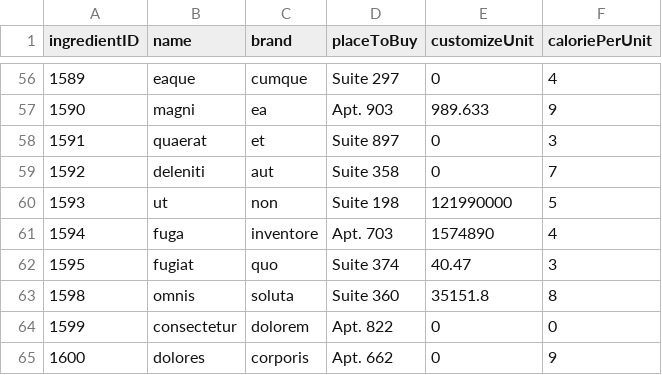
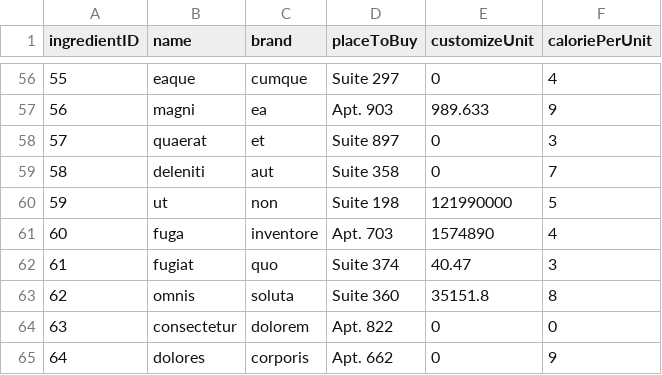
Before and after one commit to rocketwu/hwu382_che57_jye64_SE3309, a CSV file: assignment4/sql/05ingredientinfomation.csv, drawn as a sheet; only a part is shown, gaps mark what is left out; the diff covers the shown part only.

```diff
--- a/assignment4/sql/05ingredientinfomation.csv
+++ b/assignment4/sql/05ingredientinfomation.csv
@@ -56,10 +56,10 @@ ingredientID,name,brand,placeToBuy,customizeUnit,caloriePerUnit
-1589,eaque,cumque,"Suite 297",0,4
-1590,magni,ea,"Apt. 903",989.633,9
-1591,quaerat,et,"Suite 897",0,3
-1592,deleniti,aut,"Suite 358",0,7
-1593,ut,non,"Suite 198",121990000,5
-1594,fuga,inventore,"Apt. 703",1574890,4
-1595,fugiat,quo,"Suite 374",40.47,3
-1598,omnis,soluta,"Suite 360",35151.8,8
-1599,consectetur,dolorem,"Apt. 822",0,0
-1600,dolores,corporis,"Apt. 662",0,9
+55,eaque,cumque,Suite 297,0,4
+56,magni,ea,Apt. 903,989.633,9
+57,quaerat,et,Suite 897,0,3
+58,deleniti,aut,Suite 358,0,7
+59,ut,non,Suite 198,121990000,5
+60,fuga,inventore,Apt. 703,1574890,4
+61,fugiat,quo,Suite 374,40.47,3
+62,omnis,soluta,Suite 360,35151.8,8
+63,consectetur,dolorem,Apt. 822,0,0
+64,dolores,corporis,Apt. 662,0,9
```
Also changed, not shown: 60 edited cells elsewhere in this file, assignment4/sql/03wisheddish.csv, 4 other files.
